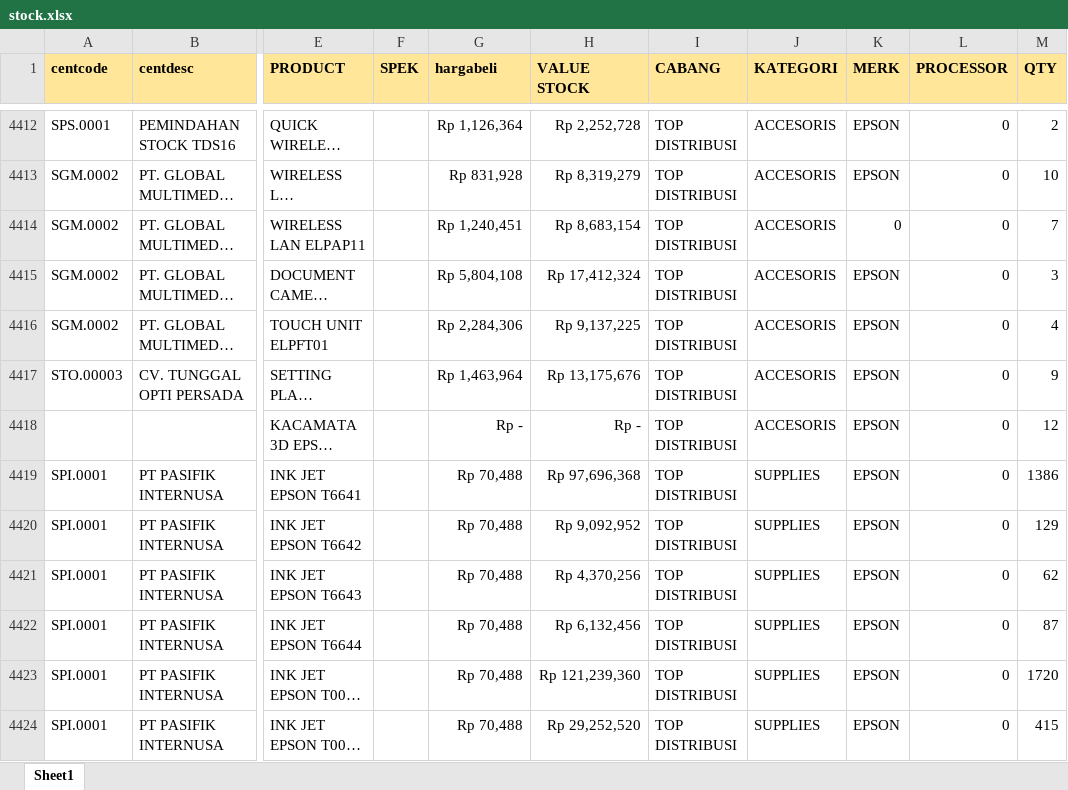
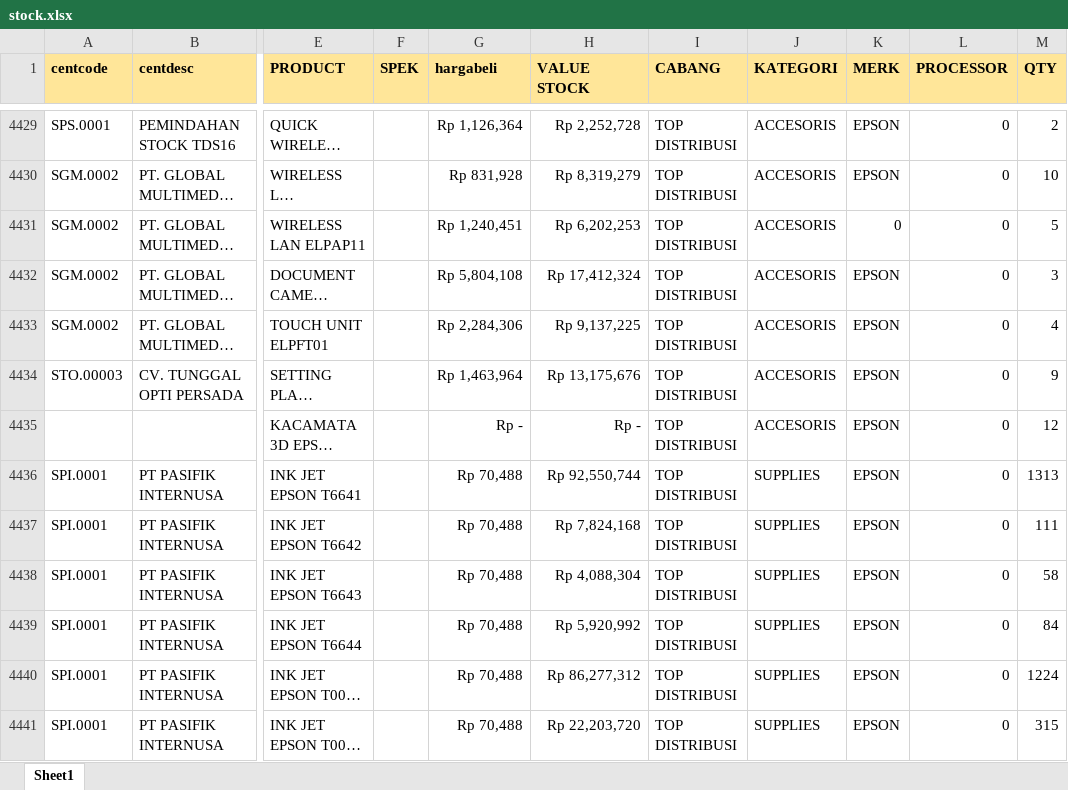
Before and after one commit to YoasAriel/Project-TOP, an Excel workbook: stock.xlsx, sheet Sheet1, drawn as a sheet; only a part is shown, gaps mark what is left out; long unchanged cells end in …; values as stored, in another font and other column widths than the file's, no borders; addresses are those after the commit; the diff covers the shown part only; the diff names each change by its address in the sheet, - before the commit and + after, or states it on an @@ line.

Commit message:
update 12 Nov 24

```diff
--- a/stock.xlsx (sheet Sheet1)
+++ b/stock.xlsx (sheet Sheet1)
-H4431 (VALUE STOCK): Rp 8,683,154
+H4431 (VALUE STOCK): Rp 6,202,253
-M4431 (QTY): 7
+M4431 (QTY): 5
-H4436 (VALUE STOCK): Rp 97,696,368
+H4436 (VALUE STOCK): Rp 92,550,744
-M4436 (QTY): 1386
+M4436 (QTY): 1313
-H4437 (VALUE STOCK): Rp 9,092,952
+H4437 (VALUE STOCK): Rp 7,824,168
-M4437 (QTY): 129
+M4437 (QTY): 111
-H4438 (VALUE STOCK): Rp 4,370,256
+H4438 (VALUE STOCK): Rp 4,088,304
-M4438 (QTY): 62
+M4438 (QTY): 58
-H4439 (VALUE STOCK): Rp 6,132,456
+H4439 (VALUE STOCK): Rp 5,920,992
-M4439 (QTY): 87
+M4439 (QTY): 84
-H4440 (VALUE STOCK): Rp 121,239,360
+H4440 (VALUE STOCK): Rp 86,277,312
-M4440 (QTY): 1720
+M4440 (QTY): 1224
-H4441 (VALUE STOCK): Rp 29,252,520
+H4441 (VALUE STOCK): Rp 22,203,720
-M4441 (QTY): 415
+M4441 (QTY): 315
```
Also changed, not shown: 44 added rows, 29 removed rows and 452 edited cells elsewhere in this sheet, formulas that keep their value.
